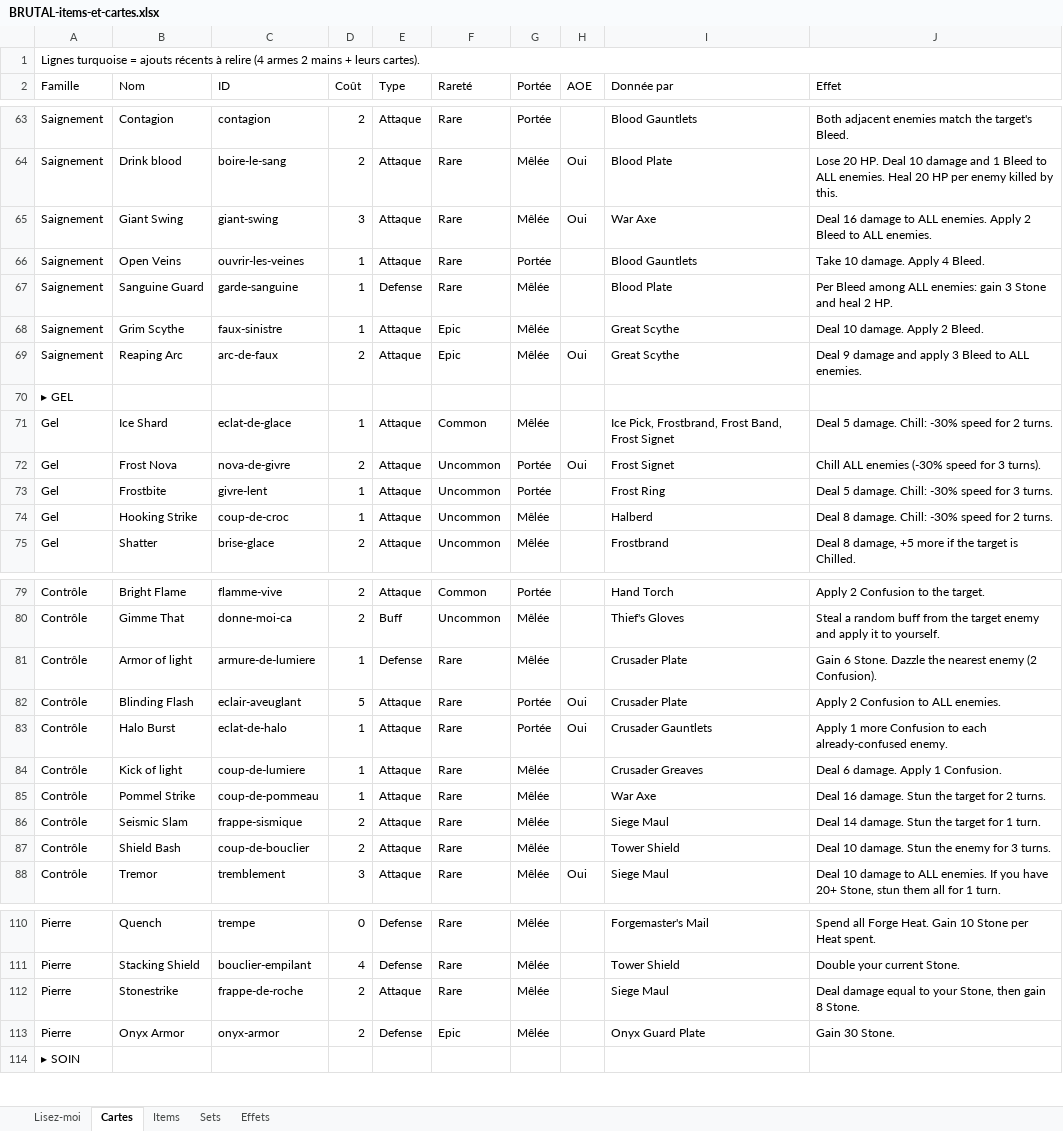
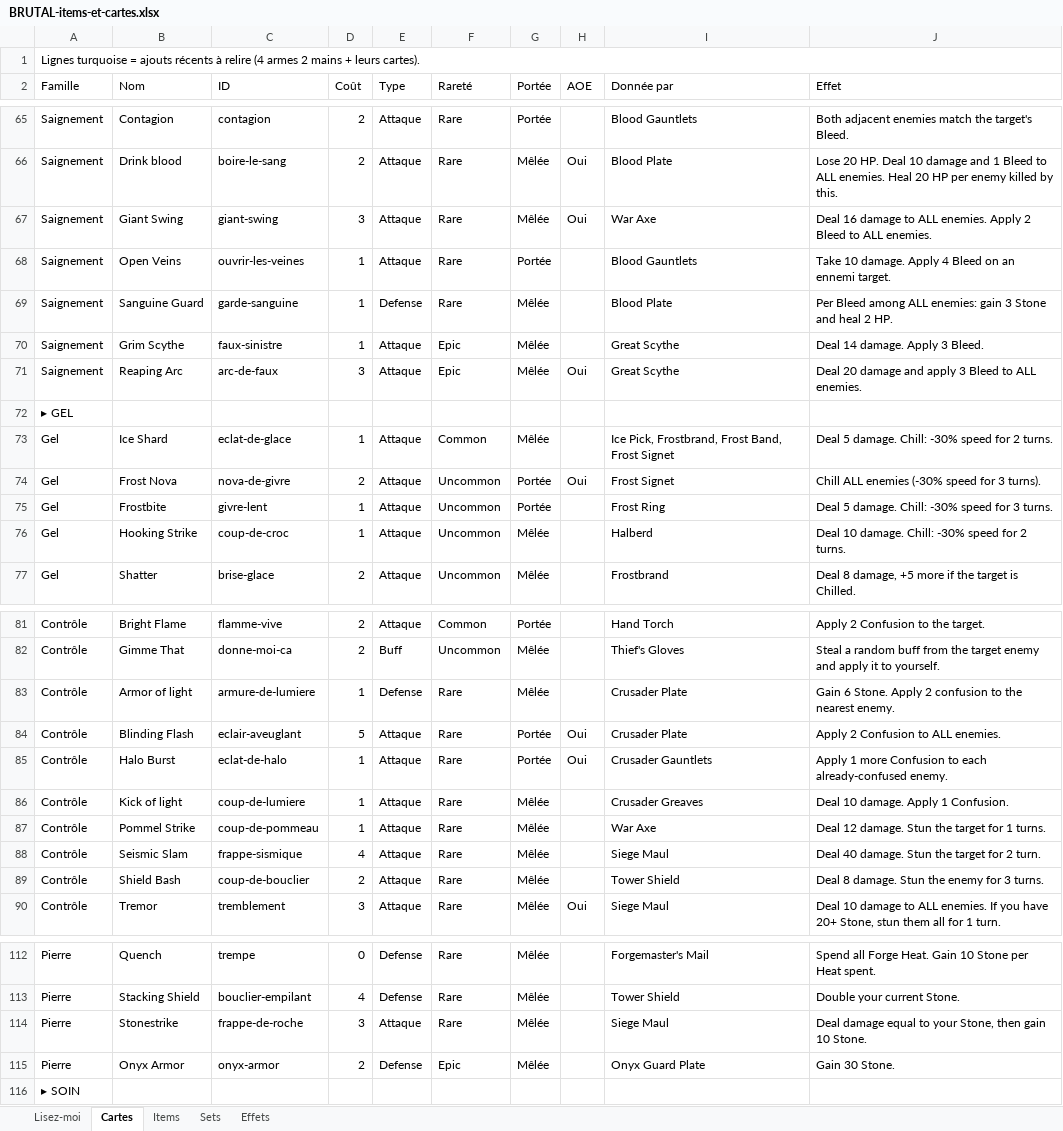
Before and after one commit to Dr-Brioche/Brutal, an Excel workbook: docs/BRUTAL-items-et-cartes.xlsx, sheet Cartes, drawn as a sheet; only a part is shown, gaps mark what is left out; values as stored, in another font and other column widths than the file's, no cell formats; addresses are those after the commit; the diff covers the shown part only; the diff names each change by its address in the sheet, - before the commit and + after, or states it on an @@ line.

```diff
--- a/docs/BRUTAL-items-et-cartes.xlsx (sheet Cartes)
+++ b/docs/BRUTAL-items-et-cartes.xlsx (sheet Cartes)
-J68 (Effet): Take 10 damage. Apply 4 Bleed.
+J68 (Effet): Take 10 damage. Apply 4 Bleed on an ennemi target.
-J70 (Effet): Deal 10 damage. Apply 2 Bleed.
+J70 (Effet): Deal 14 damage. Apply 3 Bleed.
-D71 (Coût): 2
+D71 (Coût): 3
-J71 (Effet): Deal 9 damage and…
+J71 (Effet): Deal 20 damage and…
-J76 (Effet): Deal 8 damage. Chill:…
+J76 (Effet): Deal 10 damage. Chill:…
-J83 (Effet): …6 Stone. Dazzle the nearest enemy (2 Confusion).
+J83 (Effet): …6 Stone. Apply 2 confusion to the nearest enemy.
-J86 (Effet): Deal 6 damage. Apply 1 Confusion.
+J86 (Effet): Deal 10 damage. Apply 1 Confusion.
-J87 (Effet): Deal 16 damage. Stun the target for 2 turns.
+J87 (Effet): Deal 12 damage. Stun the target for 1 turns.
-D88 (Coût): 2
+D88 (Coût): 4
-J88 (Effet): Deal 14 damage. Stun the target for 1 turn.
+J88 (Effet): Deal 40 damage. Stun the target for 2 turn.
-J89 (Effet): Deal 10 damage. Stun the enemy for 3 turns.
+J89 (Effet): Deal 8 damage. Stun the enemy for 3 turns.
-D114 (Coût): 2
+D114 (Coût): 3
-J114 (Effet): …then gain 8 Stone.
+J114 (Effet): …then gain 10 Stone.
```
Also changed, not shown: 3 added rows and 16 edited cells elsewhere in this sheet, sheet Items, sheet Lisez-moi, cell formats.
